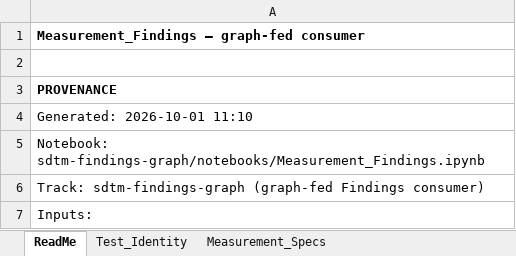
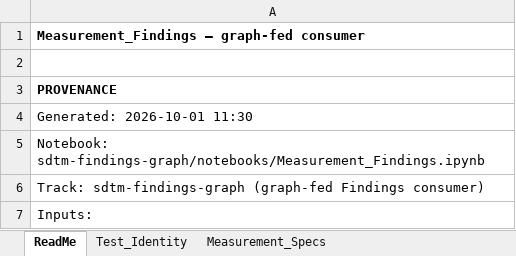
Before and after one commit to kerfors/cdisc-for-ai, an Excel workbook: sdtm-findings-graph/machine_actionable/Measurement_Findings.xlsx, sheet ReadMe, drawn as a sheet; only a part is shown; values as stored, in another font and other column widths than the file's, no borders; the diff names each change by its address in the sheet, - before the commit and + after, or states it on an @@ line.

```diff
--- a/sdtm-findings-graph/machine_actionable/Measurement_Findings.xlsx (sheet ReadMe)
+++ b/sdtm-findings-graph/machine_actionable/Measurement_Findings.xlsx (sheet ReadMe)
-A4: Generated: 2026-10-01 11:10
+A4: Generated: 2026-10-01 11:30
```
Also changed, not shown: sdtm-domain-reference/machine_actionable/SDTM_Domain_Metadata.xlsx, sdtm-findings-graph/machine_actionable/Specimen_Findings.xlsx, 33 other files.
